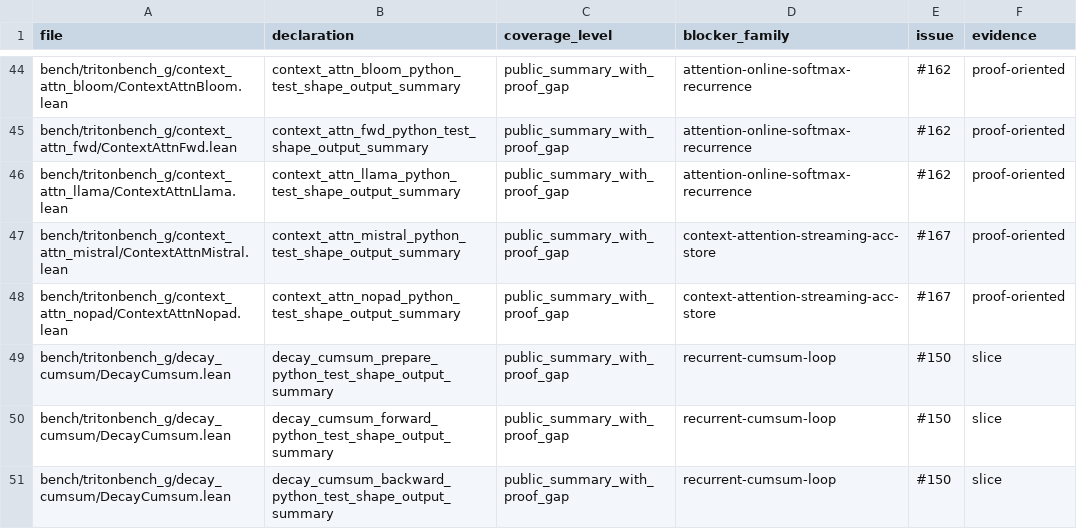
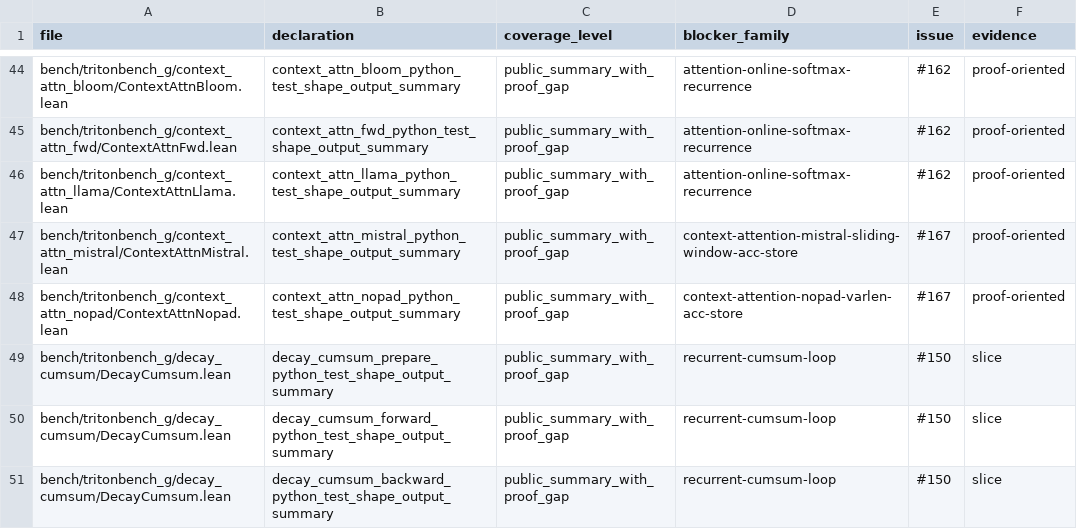
Before and after one commit to Lizn-zn/VeriTile, a TSV file: bench/tritonbench_g/proof_gap_manifest.tsv, drawn as a sheet; only a part is shown, gaps mark what is left out.

Commit message:
Split context attention acc store blockers

```diff
--- a/bench/tritonbench_g/proof_gap_manifest.tsv
+++ b/bench/tritonbench_g/proof_gap_manifest.tsv
@@ -46,4 +46,4 @@ bench/tritonbench_g/context_attn_fwd/ContextAttnFwd.lean	context_attn_fwd_python
 bench/tritonbench_g/context_attn_llama/ContextAttnLlama.lean	context_attn_llama_python_test_shape_output_summary	public_summary_with_proof_gap	attention-online-softmax-recurrence	#162	proof-oriented
-bench/tritonbench_g/context_attn_mistral/ContextAttnMistral.lean	context_attn_mistral_python_test_shape_output_summary	public_summary_with_proof_gap	context-attention-streaming-acc-store	#167	proof-oriented
-bench/tritonbench_g/context_attn_nopad/ContextAttnNopad.lean	context_attn_nopad_python_test_shape_output_summary	public_summary_with_proof_gap	context-attention-streaming-acc-store	#167	proof-oriented
+bench/tritonbench_g/context_attn_mistral/ContextAttnMistral.lean	context_attn_mistral_python_test_shape_output_summary	public_summary_with_proof_gap	context-attention-mistral-sliding-window-acc-store	#167	proof-oriented
+bench/tritonbench_g/context_attn_nopad/ContextAttnNopad.lean	context_attn_nopad_python_test_shape_output_summary	public_summary_with_proof_gap	context-attention-nopad-varlen-acc-store	#167	proof-oriented
 bench/tritonbench_g/decay_cumsum/DecayCumsum.lean	decay_cumsum_prepare_python_test_shape_output_summary	public_summary_with_proof_gap	recurrent-cumsum-loop	#150	slice
```
Also changed, not shown: 5 other files.
